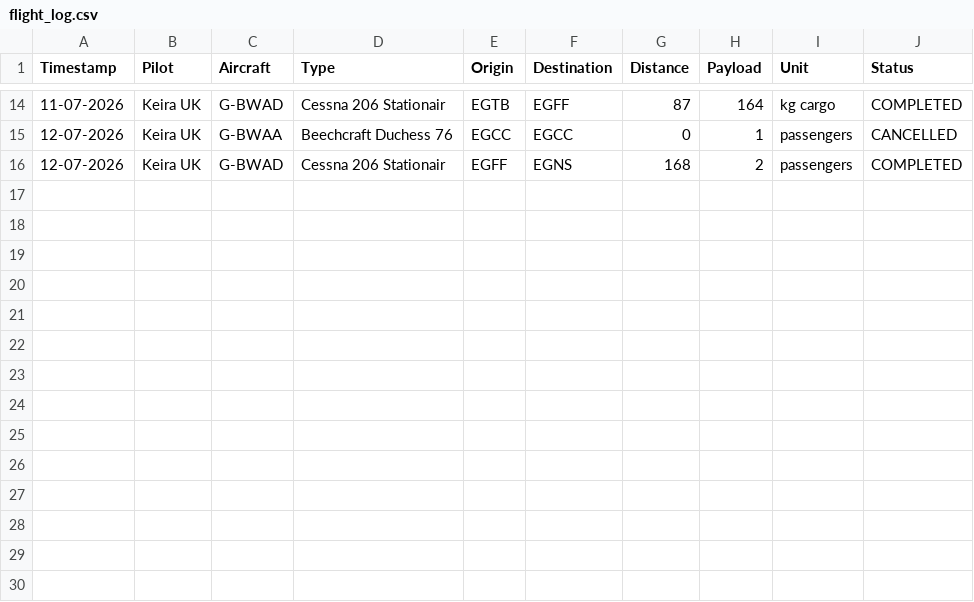
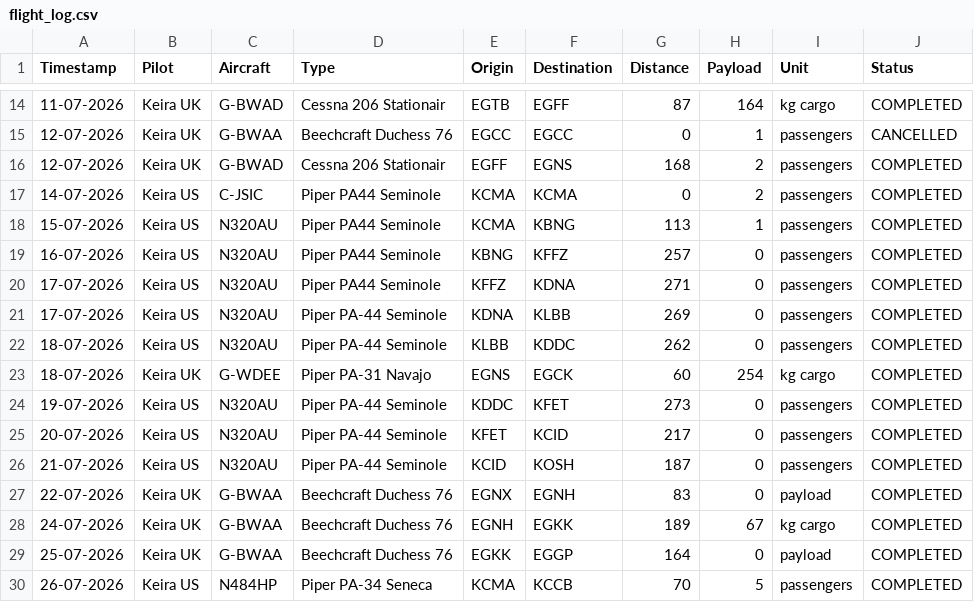
Before and after one commit to phil-shaw/juni_flightlog_app, a CSV file: flight_log.csv, drawn as a sheet; only a part is shown, gaps mark what is left out.

```diff
--- a/flight_log.csv
+++ b/flight_log.csv
@@ -16 +16,15 @@ Timestamp,Pilot,Aircraft,Type,Origin,Destination,Distance,Payload,Unit,Status
 12-07-2026,Keira UK,G-BWAD,Cessna 206 Stationair,EGFF,EGNS,168,2,passengers,COMPLETED
+14-07-2026,Keira US,C-JSIC,Piper PA44 Seminole,KCMA,KCMA,0,2,passengers,COMPLETED
+15-07-2026,Keira US,N320AU,Piper PA44 Seminole,KCMA,KBNG,113,1,passengers,COMPLETED
+16-07-2026,Keira US,N320AU,Piper PA44 Seminole,KBNG,KFFZ,257,0,passengers,COMPLETED
+17-07-2026,Keira US,N320AU,Piper PA44 Seminole,KFFZ,KDNA,271,0,passengers,COMPLETED
+17-07-2026,Keira US,N320AU,Piper PA-44 Seminole,KDNA,KLBB,269,0,passengers,COMPLETED
+18-07-2026,Keira US,N320AU,Piper PA-44 Seminole,KLBB,KDDC,262,0,passengers,COMPLETED
+18-07-2026,Keira UK,G-WDEE,Piper PA-31 Navajo,EGNS,EGCK,60,254,kg cargo,COMPLETED
+19-07-2026,Keira US,N320AU,Piper PA-44 Seminole,KDDC,KFET,273,0,passengers,COMPLETED
+20-07-2026,Keira US,N320AU,Piper PA-44 Seminole,KFET,KCID,217,0,passengers,COMPLETED
+21-07-2026,Keira US,N320AU,Piper PA-44 Seminole,KCID,KOSH,187,0,passengers,COMPLETED
+22-07-2026,Keira UK,G-BWAA,Beechcraft Duchess 76,EGNX,EGNH,83,0,payload,COMPLETED
+24-07-2026,Keira UK,G-BWAA,Beechcraft Duchess 76,EGNH,EGKK,189,67,kg cargo,COMPLETED
+25-07-2026,Keira UK,G-BWAA,Beechcraft Duchess 76,EGKK,EGGP,164,0,payload,COMPLETED
+26-07-2026,Keira US,N484HP,Piper PA-34 Seneca,KCMA,KCCB,70,5,passengers,COMPLETED
```
Also changed, not shown: aircraft.csv, 8 other files.
